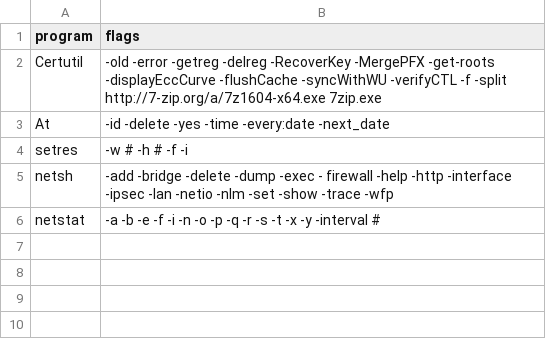
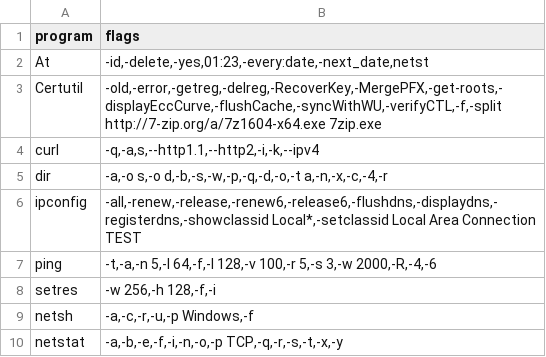
Before and after one commit to LLNL/Wintap-Analytics, a CSV file: experimental/covering_arrays/data/flags/Windows.csv, drawn as a sheet.

Commit message:
Update format of commands and flags

```diff
--- a/experimental/covering_arrays/data/flags/Windows.csv
+++ b/experimental/covering_arrays/data/flags/Windows.csv
@@ -1,6 +1,10 @@
 program,flags
-Certutil,-old -error -getreg -delreg -RecoverKey -MergePFX -get-roots -displayEccCurve -flushCache -syncWithWU -verifyCTL -f -split http://7-zip.org/a/7z1604-x64.exe 7zip.exe
-At,-id -delete -yes -time -every:date -next_date
-setres,-w # -h # -f -i
-netsh,-add -bridge -delete -dump -exec - firewall -help -http -interface -ipsec -lan -netio -nlm -set -show -trace -wfp
-netstat,-a -b -e -f -i -n -o -p -q -r -s -t -x -y -interval #
+At,"-id,-delete,-yes,01:23,-every:date,-next_date,netst"
+Certutil,"-old,-error,-getreg,-delreg,-RecoverKey,-MergePFX,-get-roots,-displayEccCurve,-flushCache,-syncWithWU,-verifyCTL,-f,-split http://7-zip.org/a/7z1604-x64.exe 7zip.exe"
+curl,"-q,-a,s,--http1.1,--http2,-i,-k,--ipv4"
+dir,"-a,-o s,-o d,-b,-s,-w,-p,-q,-d,-o,-t a,-n,-x,-c,-4,-r"
+ipconfig,"-all,-renew,-release,-renew6,-release6,-flushdns,-displaydns,-registerdns,-showclassid Local*,-setclassid Local Area Connection TEST"
+ping,"-t,-a,-n 5,-l 64,-f,-I 128,-v 100,-r 5,-s 3,-w 2000,-R,-4,-6"
+setres,"-w 256,-h 128,-f,-i"
+netsh,"-a,-c,-r,-u,-p Windows,-f"
+netstat,"-a,-b,-e,-f,-i,-n,-o,-p TCP,-q,-r,-s,-t,-x,-y"
```
Also changed, not shown: 1 other file.
